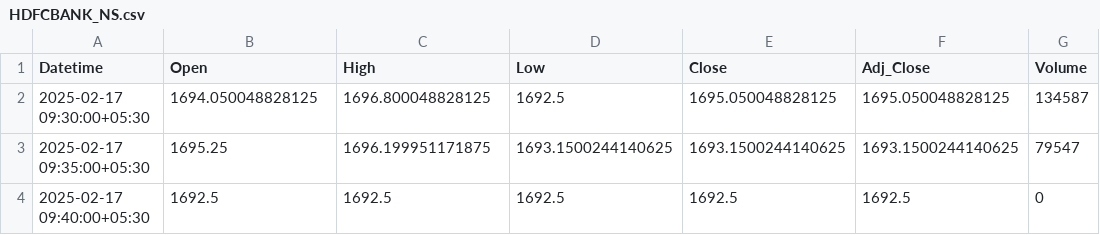
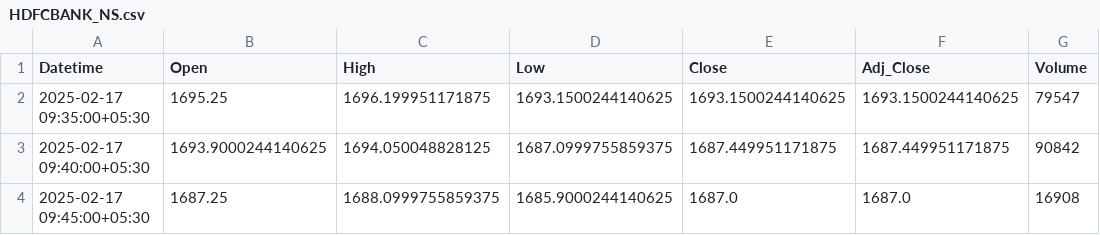
Before and after one commit to chiragpalan/stock_predictions_rnn_v3, a CSV file: temp_csv/HDFCBANK_NS.csv, drawn as a sheet.

```diff
--- a/temp_csv/HDFCBANK_NS.csv
+++ b/temp_csv/HDFCBANK_NS.csv
@@ -1,4 +1,4 @@
 Datetime,Open,High,Low,Close,Adj_Close,Volume
-2025-02-17 09:30:00+05:30,1694.050048828125,1696.800048828125,1692.5,1695.050048828125,1695.050048828125,134587
 2025-02-17 09:35:00+05:30,1695.25,1696.199951171875,1693.1500244140625,1693.1500244140625,1693.1500244140625,79547
-2025-02-17 09:40:00+05:30,1692.5,1692.5,1692.5,1692.5,1692.5,0
+2025-02-17 09:40:00+05:30,1693.9000244140625,1694.050048828125,1687.0999755859375,1687.449951171875,1687.449951171875,90842
+2025-02-17 09:45:00+05:30,1687.25,1688.0999755859375,1685.9000244140625,1687.0,1687.0,16908
```
Also changed, not shown: temp_csv/ICICIBANK_NS.csv, temp_csv/INFY_NS.csv, 3 other files.
